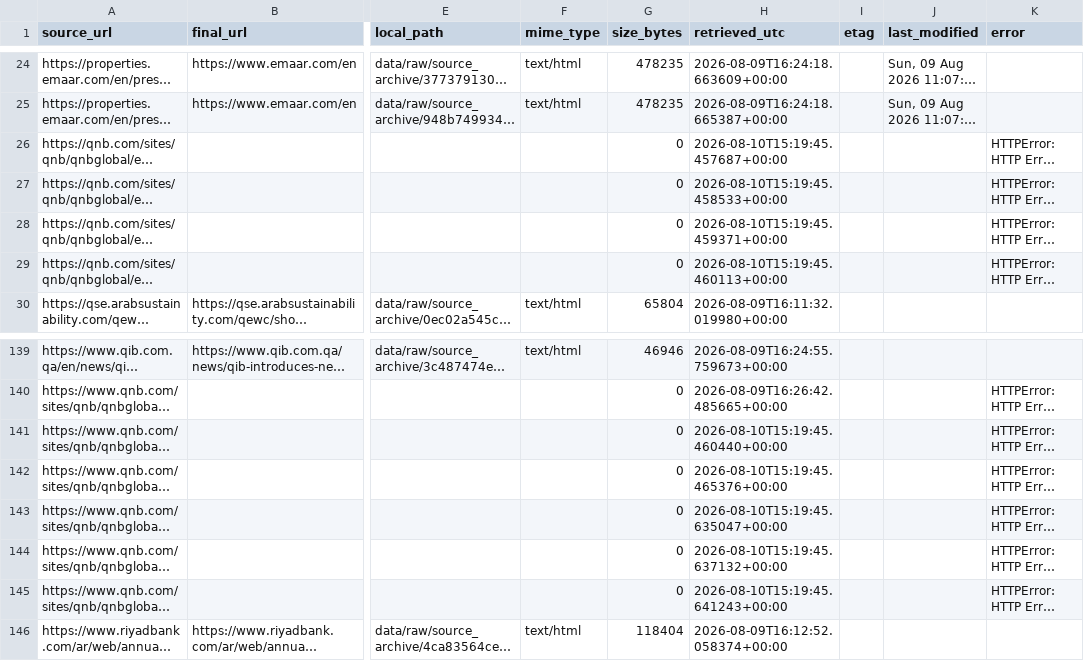
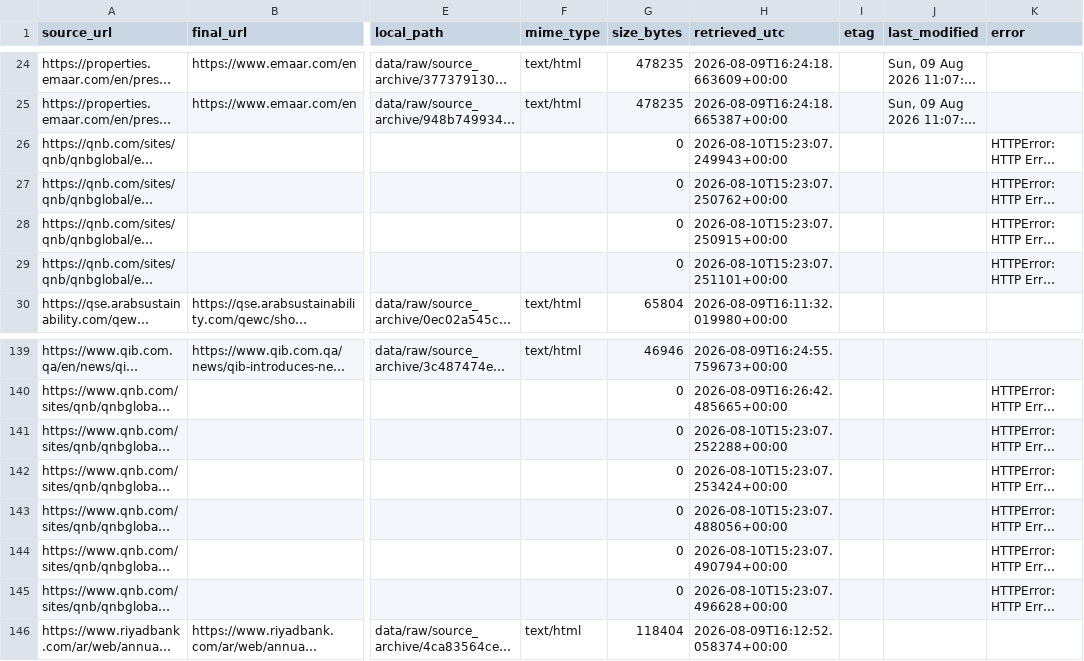
Before and after one commit to layan985/mena-firm-ai-labor-adjustment, a CSV file: data/pilot/source_archive_manifest.csv, drawn as a sheet; only a part is shown, gaps mark what is left out; long unchanged cells end in …; the diff names each change by its address in the sheet, - before the commit and + after, or states it on an @@ line.

```diff
--- a/data/pilot/source_archive_manifest.csv
+++ b/data/pilot/source_archive_manifest.csv
-H26 (retrieved_utc): 2026-08-10T15:19:45.457687+00:00
+H26 (retrieved_utc): 2026-08-10T15:23:07.249943+00:00
-H27 (retrieved_utc): 2026-08-10T15:19:45.458533+00:00
+H27 (retrieved_utc): 2026-08-10T15:23:07.250762+00:00
-H28 (retrieved_utc): 2026-08-10T15:19:45.459371+00:00
+H28 (retrieved_utc): 2026-08-10T15:23:07.250915+00:00
-H29 (retrieved_utc): 2026-08-10T15:19:45.460113+00:00
+H29 (retrieved_utc): 2026-08-10T15:23:07.251101+00:00
-H141 (retrieved_utc): 2026-08-10T15:19:45.460440+00:00
+H141 (retrieved_utc): 2026-08-10T15:23:07.252288+00:00
-H142 (retrieved_utc): 2026-08-10T15:19:45.465376+00:00
+H142 (retrieved_utc): 2026-08-10T15:23:07.253424+00:00
-H143 (retrieved_utc): 2026-08-10T15:19:45.635047+00:00
+H143 (retrieved_utc): 2026-08-10T15:23:07.488056+00:00
-H144 (retrieved_utc): 2026-08-10T15:19:45.637132+00:00
+H144 (retrieved_utc): 2026-08-10T15:23:07.490794+00:00
-H145 (retrieved_utc): 2026-08-10T15:19:45.641243+00:00
+H145 (retrieved_utc): 2026-08-10T15:23:07.496628+00:00
```
